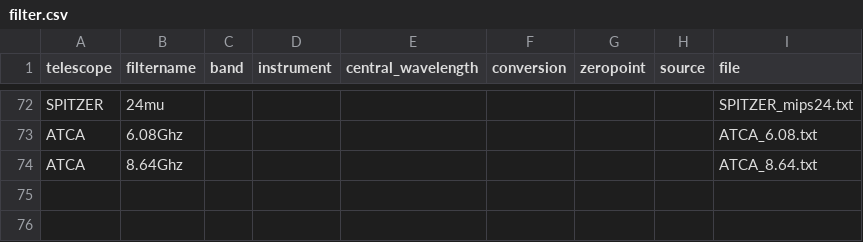
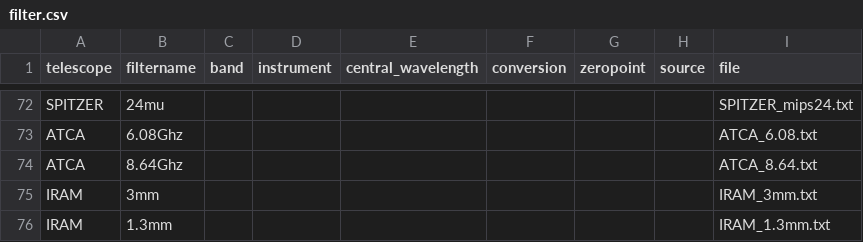
Before and after one commit to ikhebgeenaccount/lensed-qso-brp-2022, a CSV file: data/filter.csv, drawn as a sheet; only a part is shown, gaps mark what is left out.

Commit message:
Update filter.csv

```diff
--- a/data/filter.csv
+++ b/data/filter.csv
@@ -74 +74,3 @@ ATCA,6.08Ghz,,,,,,,ATCA_6.08.txt
 ATCA,8.64Ghz,,,,,,,ATCA_8.64.txt
+IRAM,3mm,,,,,,,IRAM_3mm.txt
+IRAM,1.3mm,,,,,,,IRAM_1.3mm.txt
```
